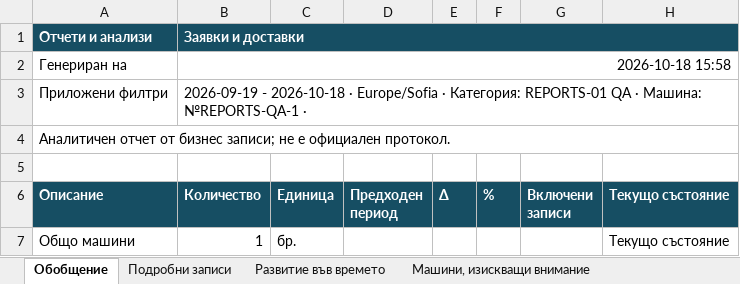
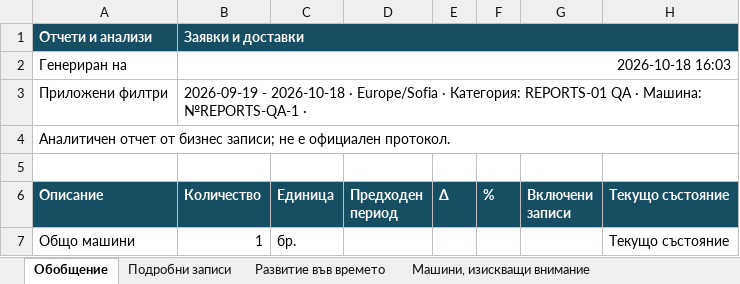
Before and after one commit to djebedaq/AssetCore, an Excel workbook: docs/qa/reports-01/reports01-filtered.xlsx, sheet Обобщение, drawn as a sheet; only a part is shown; values as stored, in another font and other column widths than the file's, no borders; the diff names each change by its address in the sheet, - before the commit and + after, or states it on an @@ line.

```diff
--- a/docs/qa/reports-01/reports01-filtered.xlsx (sheet Обобщение)
+++ b/docs/qa/reports-01/reports01-filtered.xlsx (sheet Обобщение)
-B2 (Количество): 2026-10-18 15:58
+B2 (Количество): 2026-10-18 16:03
```
Also changed, not shown: sheet Подробни записи, 25 other files.
